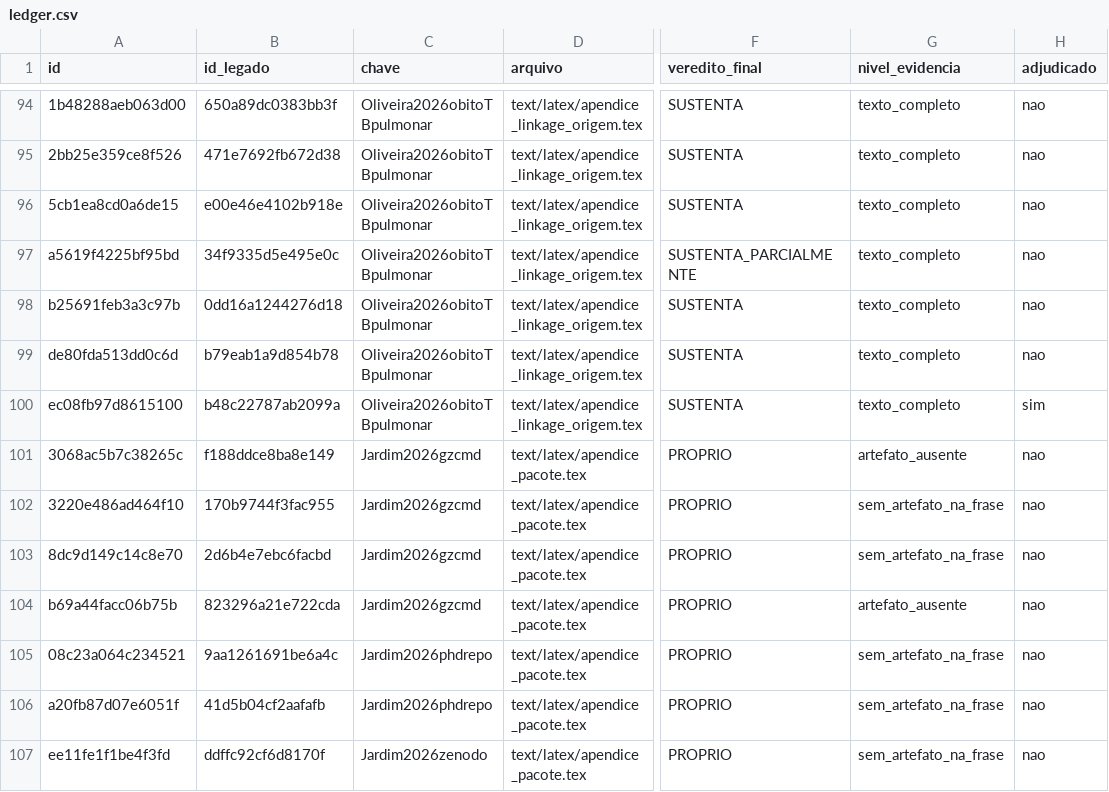
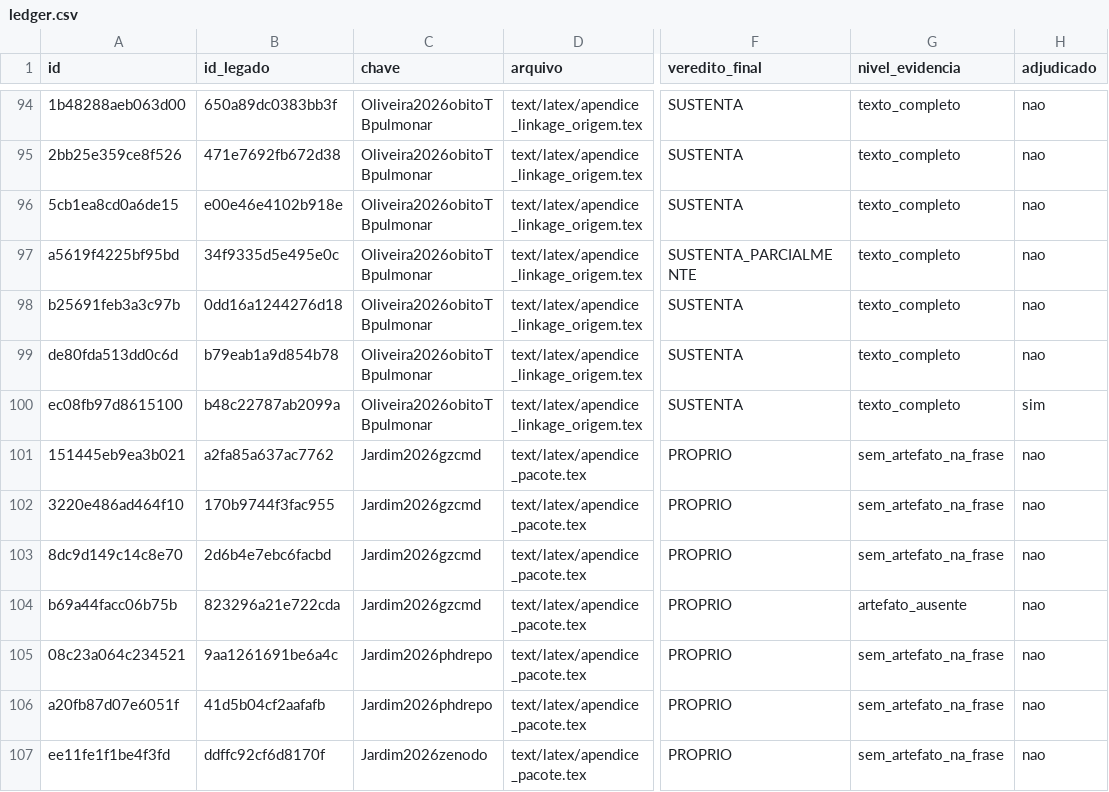
Before and after one commit to marco-jardim/phd-research, a CSV file: docs/atestado/ledger.csv, drawn as a sheet; only a part is shown, gaps mark what is left out; the diff names each change by its address in the sheet, - before the commit and + after, or states it on an @@ line.

Commit message:
tese: citacao verificavel do PARIDADE no apendice do pacote
O mapa de paridade passa a ser citado por URL da tag v0.6.1 em vez de
\path relativo, que o atestado procurava no repositorio da tese
(artefato_ausente). O atestado foi reexecutado; o contexto passa a
sem_artefato_na_frase, sem alterar vereditos. A saida do exemplo do
apendice confere com a execucao na versao instalada 0.6.1. Os demais
capitulos nao tinham afirmacoes de escopo do pacote a corrigir.

```diff
--- a/docs/atestado/ledger.csv
+++ b/docs/atestado/ledger.csv
-A101 (id): 3068ac5b7c38265c
+A101 (id): 151445eb9ea3b021
-B101 (id_legado): f188ddce8ba8e149
+B101 (id_legado): a2fa85a637ac7762
-G101 (nivel_evidencia): artefato_ausente
+G101 (nivel_evidencia): sem_artefato_na_frase
```
Also changed, not shown: 3 other files.
